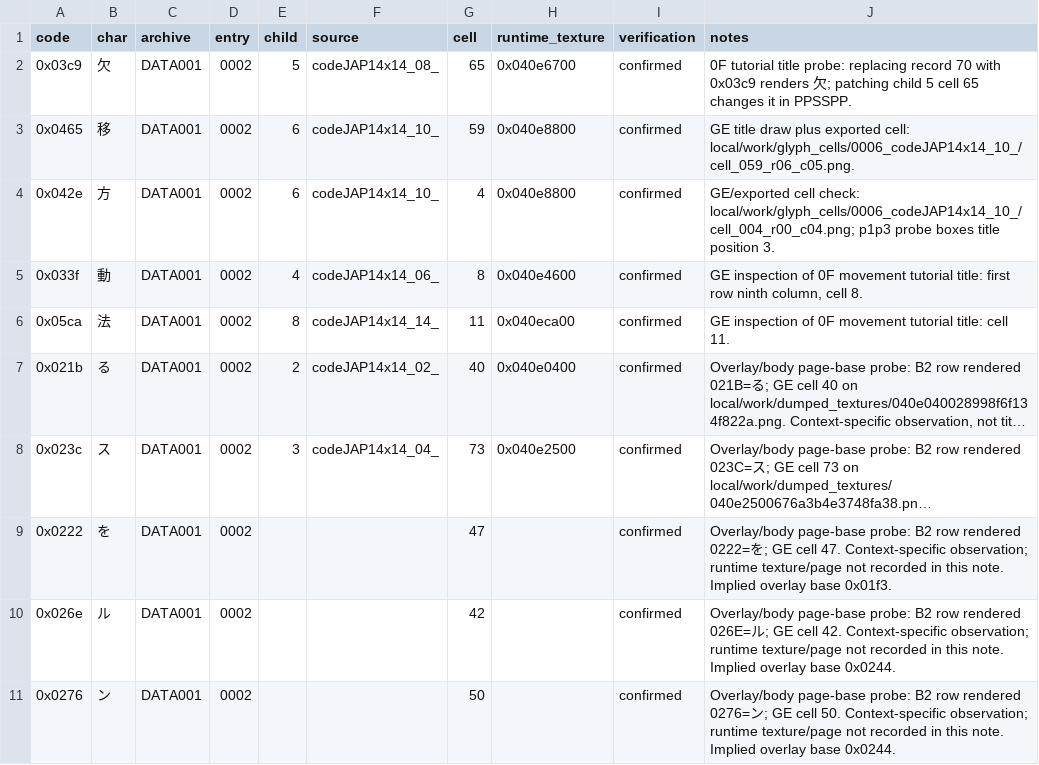
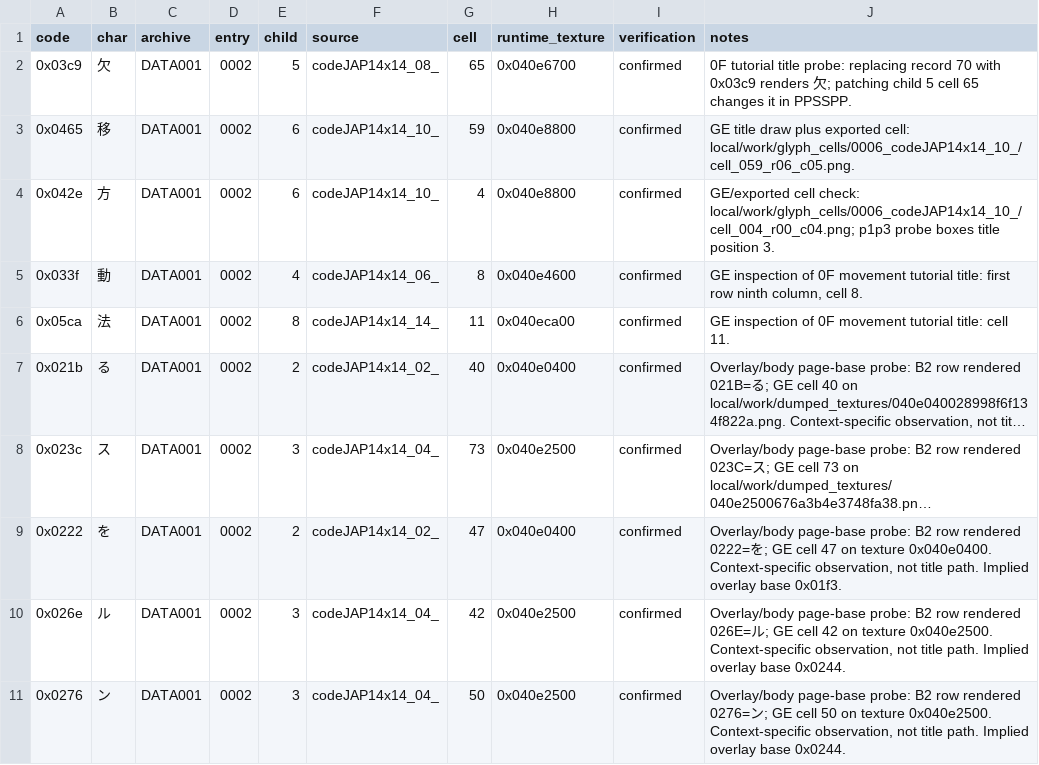
Before and after one commit to FrankHZ/psp-Rengoku-2, a CSV file: samples/runtime_glyph_map_seed.csv, drawn as a sheet; long unchanged cells end in …; the diff names each change by its address in the sheet, - before the commit and + after, or states it on an @@ line.

Commit message:
Add textures for overlay glyph bases

```diff
--- a/samples/runtime_glyph_map_seed.csv
+++ b/samples/runtime_glyph_map_seed.csv
-E9 (child): (empty)
+E9 (child): 2
-F9 (source): (empty)
+F9 (source): codeJAP14x14_02_
-H9 (runtime_texture): (empty)
+H9 (runtime_texture): 0x040e0400
-J9 (notes): …GE cell 47. Context-specific observation; runtime texture/page not recorded in this note. Implied overlay…
+J9 (notes): …GE cell 47 on texture 0x040e0400. Context-specific observation, not title path. Implied overlay…
-E10:E11 (child): (empty)
+E10:E11 (child): 3
-F10:F11 (source): (empty)
+F10:F11 (source): codeJAP14x14_04_
-H10:H11 (runtime_texture): (empty)
+H10:H11 (runtime_texture): 0x040e2500
-J10 (notes): …GE cell 42. Context-specific observation; runtime texture/page not recorded in this note. Implied overlay…
+J10 (notes): …GE cell 42 on texture 0x040e2500. Context-specific observation, not title path. Implied overlay…
-J11 (notes): …GE cell 50. Context-specific observation; runtime texture/page not recorded in this note. Implied overlay…
+J11 (notes): …GE cell 50 on texture 0x040e2500. Context-specific observation, not title path. Implied overlay…
```
Also changed, not shown: 1 other file.
